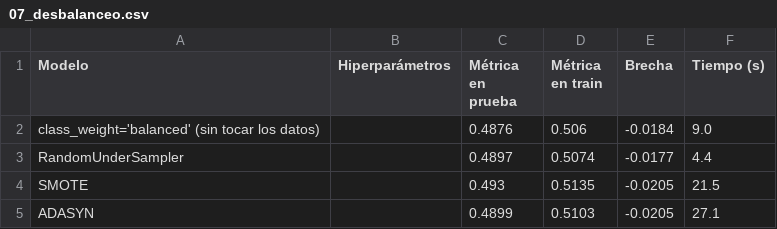
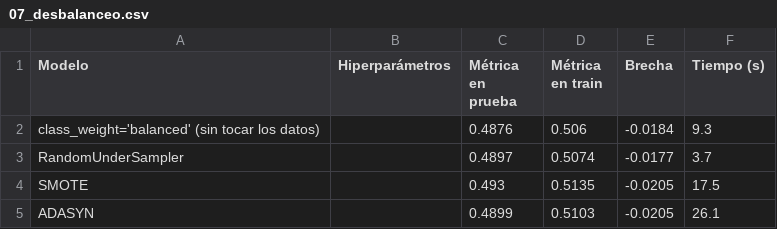
Before and after one commit to NachoH98/What_Book_Do_I_Read, a CSV file: resultados/07_desbalanceo.csv, drawn as a sheet.

```diff
--- a/resultados/07_desbalanceo.csv
+++ b/resultados/07_desbalanceo.csv
@@ -1,5 +1,5 @@
 Modelo,Hiperparámetros,Métrica en prueba,Métrica en train,Brecha,Tiempo (s)
-class_weight='balanced' (sin tocar los datos),,0.4876,0.506,-0.0184,9.0
-RandomUnderSampler,,0.4897,0.5074,-0.0177,4.4
-SMOTE,,0.493,0.5135,-0.0205,21.5
-ADASYN,,0.4899,0.5103,-0.0205,27.1
+class_weight='balanced' (sin tocar los datos),,0.4876,0.506,-0.0184,9.3
+RandomUnderSampler,,0.4897,0.5074,-0.0177,3.7
+SMOTE,,0.493,0.5135,-0.0205,17.5
+ADASYN,,0.4899,0.5103,-0.0205,26.1
```
Also changed, not shown: resultados/tabla_experimentos.csv, 2 other files.
